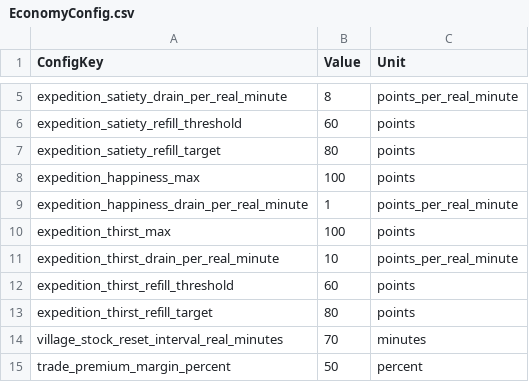
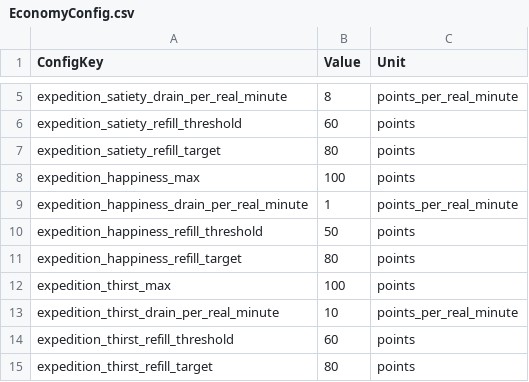
Before and after one commit to beggarking1002/ProjectOCH_Server, a CSV file: Data/EconomyConfig.csv, drawn as a sheet; only a part is shown, gaps mark what is left out; the shorter side is filled out with more unchanged rows; the diff names each change by its address in the sheet, - before the commit and + after, or states it on an @@ line.

```diff
--- a/Data/EconomyConfig.csv
+++ b/Data/EconomyConfig.csv
+row 10: expedition_happiness_refill_threshold | 50 | points
+row 11: expedition_happiness_refill_target | 80 | points
```
Also changed, not shown: 3 other files.
